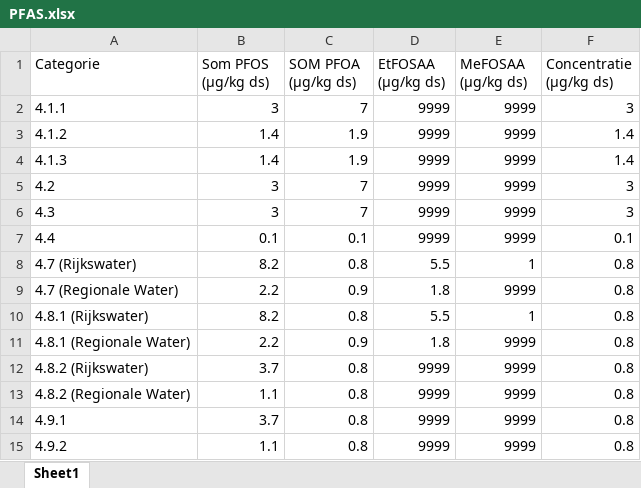
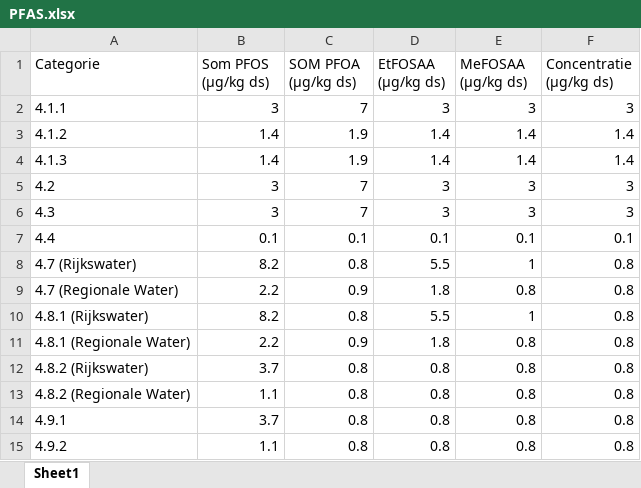
Before and after one commit to AruMhPoly/MR-App-Repo, an Excel workbook: Kader/PFAS.xlsx, sheet Sheet1, drawn as a sheet; values as stored, in another font and other column widths than the file's, no borders; the diff names each change by its address in the sheet, - before the commit and + after, or states it on an @@ line.

```diff
--- a/Kader/PFAS.xlsx (sheet Sheet1)
+++ b/Kader/PFAS.xlsx (sheet Sheet1)
-D2 (EtFOSAA (µg/kg ds)): 9999
+D2 (EtFOSAA (µg/kg ds)): 3
-E2 (MeFOSAA (µg/kg ds)): 9999
+E2 (MeFOSAA (µg/kg ds)): 3
-D3:D4 (EtFOSAA (µg/kg ds)): 9999
+D3:D4 (EtFOSAA (µg/kg ds)): 1.4
-E3:E4 (MeFOSAA (µg/kg ds)): 9999
+E3:E4 (MeFOSAA (µg/kg ds)): 1.4
-D5:D6 (EtFOSAA (µg/kg ds)): 9999
+D5:D6 (EtFOSAA (µg/kg ds)): 3
-E5:E6 (MeFOSAA (µg/kg ds)): 9999
+E5:E6 (MeFOSAA (µg/kg ds)): 3
-D7 (EtFOSAA (µg/kg ds)): 9999
+D7 (EtFOSAA (µg/kg ds)): 0.1
-E7 (MeFOSAA (µg/kg ds)): 9999
+E7 (MeFOSAA (µg/kg ds)): 0.1
-E9 (MeFOSAA (µg/kg ds)): 9999
+E9 (MeFOSAA (µg/kg ds)): 0.8
-E11:E15 (MeFOSAA (µg/kg ds)): 9999
+E11:E15 (MeFOSAA (µg/kg ds)): 0.8
-D12:D15 (EtFOSAA (µg/kg ds)): 9999
+D12:D15 (EtFOSAA (µg/kg ds)): 0.8
```
Also changed, not shown: 6 other files.
